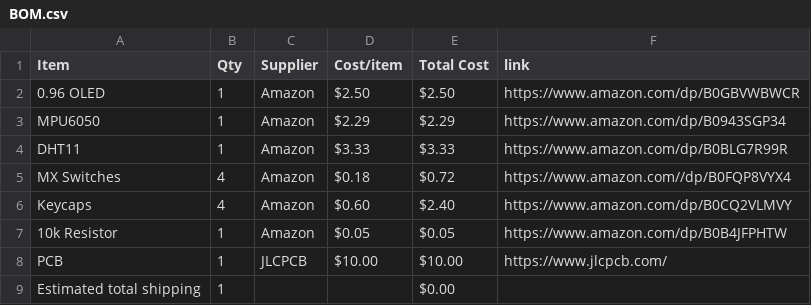
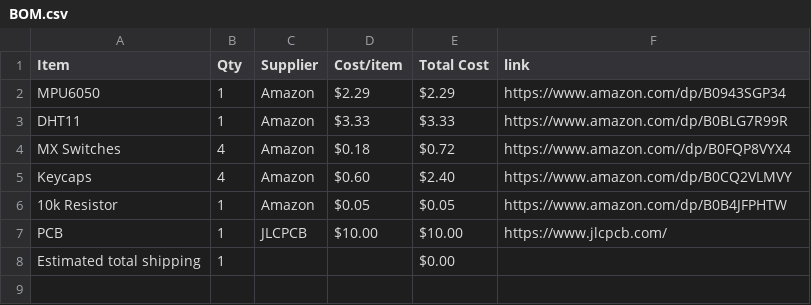
Before and after one commit to aagu8162/Starpet-project, a CSV file: BOM.csv, drawn as a sheet; the diff names each change by its address in the sheet, - before the commit and + after, or states it on an @@ line.

Commit message:
Sync Starpet from Half Life

```diff
--- a/BOM.csv
+++ b/BOM.csv
-row 2: 0.96 OLED | 1 | Amazon | $2.50 | $2.50 | https://www.amazon.com/dp/B0GBVWBWCR
```
